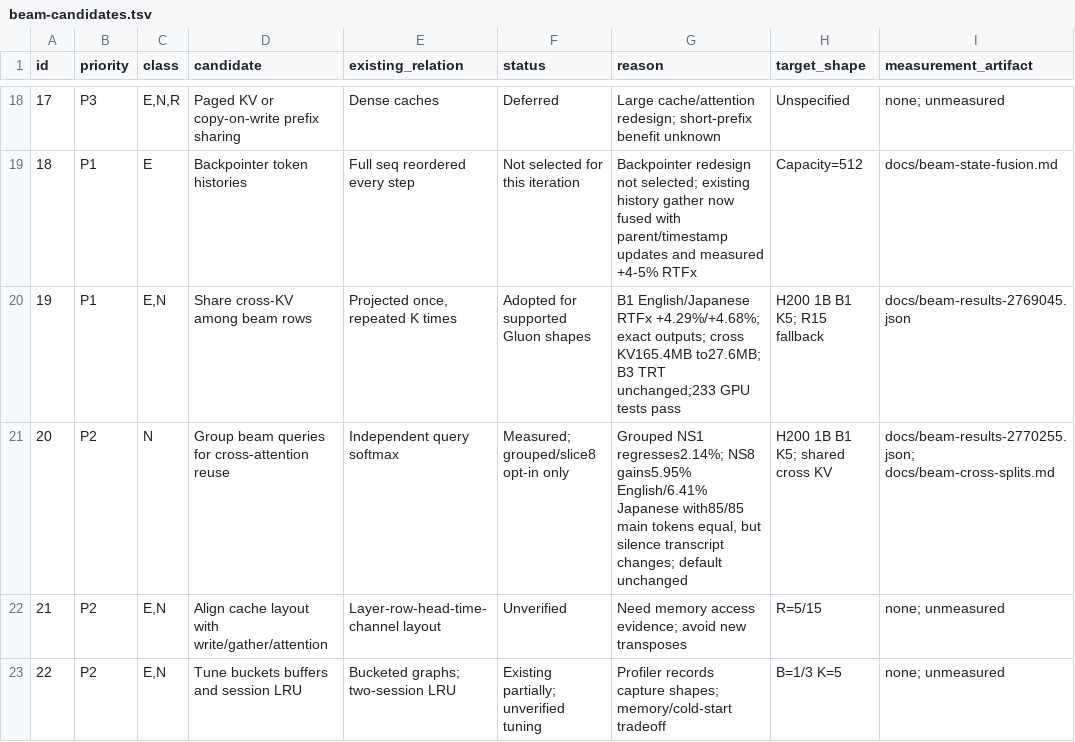
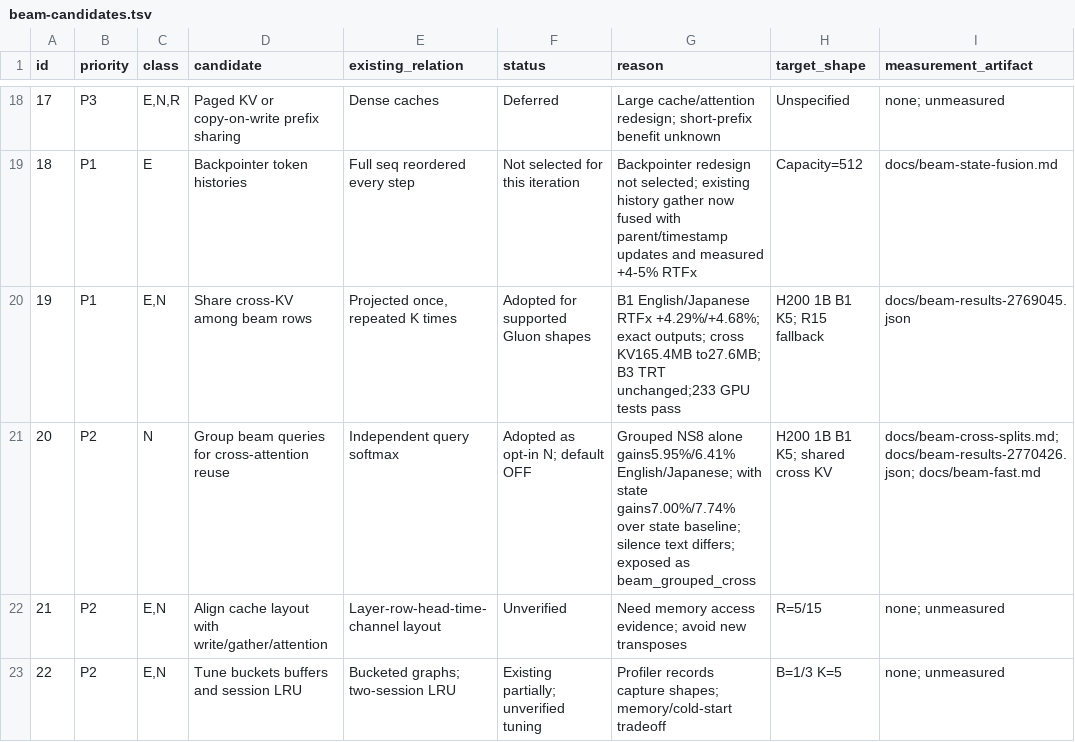
Before and after one commit to Wataru-Nakata/owsm-trt, a TSV file: docs/beam-candidates.tsv, drawn as a sheet; only a part is shown, gaps mark what is left out; the diff covers the shown part only.

Commit message:
Record combined beam speedups, output differences and production API validation

```diff
--- a/docs/beam-candidates.tsv
+++ b/docs/beam-candidates.tsv
@@ -20,3 +20,3 @@ id	priority	class	candidate	existing_relation	status	reason	target_shape	measure
 19	P1	E,N	Share cross-KV among beam rows	Projected once, repeated K times	Adopted for supported Gluon shapes	B1 English/Japanese RTFx +4.29%/+4.68%; exact outputs; cross KV165.4MB to27.6MB; B3 TRT unchanged;233 GPU tests pass	H200 1B B1 K5; R15 fallback	docs/beam-results-2769045.json
-20	P2	N	Group beam queries for cross-attention reuse	Independent query softmax	Measured; grouped/slice8 opt-in only	Grouped NS1 regresses2.14%; NS8 gains5.95% English/6.41% Japanese with85/85 main tokens equal, but silence transcript changes; default unchanged	H200 1B B1 K5; shared cross KV	docs/beam-results-2770255.json; docs/beam-cross-splits.md
+20	P2	N	Group beam queries for cross-attention reuse	Independent query softmax	Adopted as opt-in N; default OFF	Grouped NS8 alone gains5.95%/6.41% English/Japanese; with state gains7.00%/7.74% over state baseline; silence text differs; exposed as beam_grouped_cross	H200 1B B1 K5; shared cross KV	docs/beam-cross-splits.md; docs/beam-results-2770426.json; docs/beam-fast.md
 21	P2	E,N	Align cache layout with write/gather/attention	Layer-row-head-time-channel layout	Unverified	Need memory access evidence; avoid new transposes	R=5/15	none; unmeasured
```
Also changed, not shown: 7 edited cells elsewhere in this file, 4 other files.
